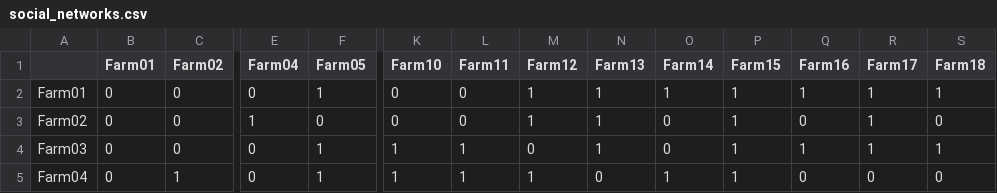
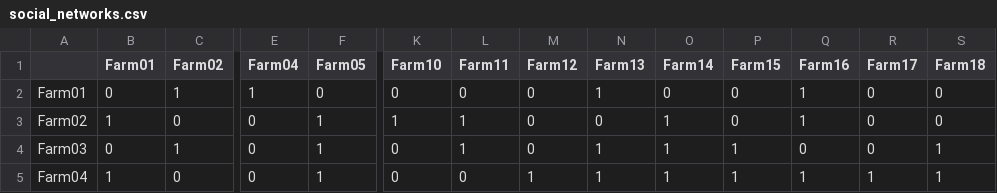
Before and after one commit to AECP-ETHZ/FARMIND, a CSV file: data/social_networks.csv, drawn as a sheet; only a part is shown, gaps mark what is left out; the diff covers the shown part only; the diff names each change by its address in the sheet, - before the commit and + after, or states it on an @@ line.

```diff
--- a/data/social_networks.csv
+++ b/data/social_networks.csv
-C2 (Farm02): 0
+C2 (Farm02): 1
-E2 (Farm04): 0
+E2 (Farm04): 1
-F2 (Farm05): 1
+F2 (Farm05): 0
-M2:M3 (Farm12): 1
+M2:M3 (Farm12): 0
-O2 (Farm14): 1
+O2 (Farm14): 0
-P2:P3 (Farm15): 1
+P2:P3 (Farm15): 0
-R2:R4 (Farm17): 1
+R2:R4 (Farm17): 0
-S2 (Farm18): 1
+S2 (Farm18): 0
-B3 (Farm01): 0
+B3 (Farm01): 1
-E3 (Farm04): 1
+E3 (Farm04): 0
-F3 (Farm05): 0
+F3 (Farm05): 1
-K3 (Farm10): 0
+K3 (Farm10): 1
-L3 (Farm11): 0
+L3 (Farm11): 1
-N3 (Farm13): 1
+N3 (Farm13): 0
-O3:O4 (Farm14): 0
+O3:O4 (Farm14): 1
-Q3 (Farm16): 0
+Q3 (Farm16): 1
-C4 (Farm02): 0
+C4 (Farm02): 1
-K4:K5 (Farm10): 1
+K4:K5 (Farm10): 0
-Q4 (Farm16): 1
+Q4 (Farm16): 0
-B5 (Farm01): 0
+B5 (Farm01): 1
-C5 (Farm02): 1
+C5 (Farm02): 0
-L5 (Farm11): 1
+L5 (Farm11): 0
-N5 (Farm13): 0
+N5 (Farm13): 1
-Q5 (Farm16): 0
+Q5 (Farm16): 1
-R5 (Farm17): 0
+R5 (Farm17): 1
-S5 (Farm18): 0
+S5 (Farm18): 1
```
Also changed, not shown: 130 edited cells elsewhere in this file, data/farm_data.csv, 2 other files.
